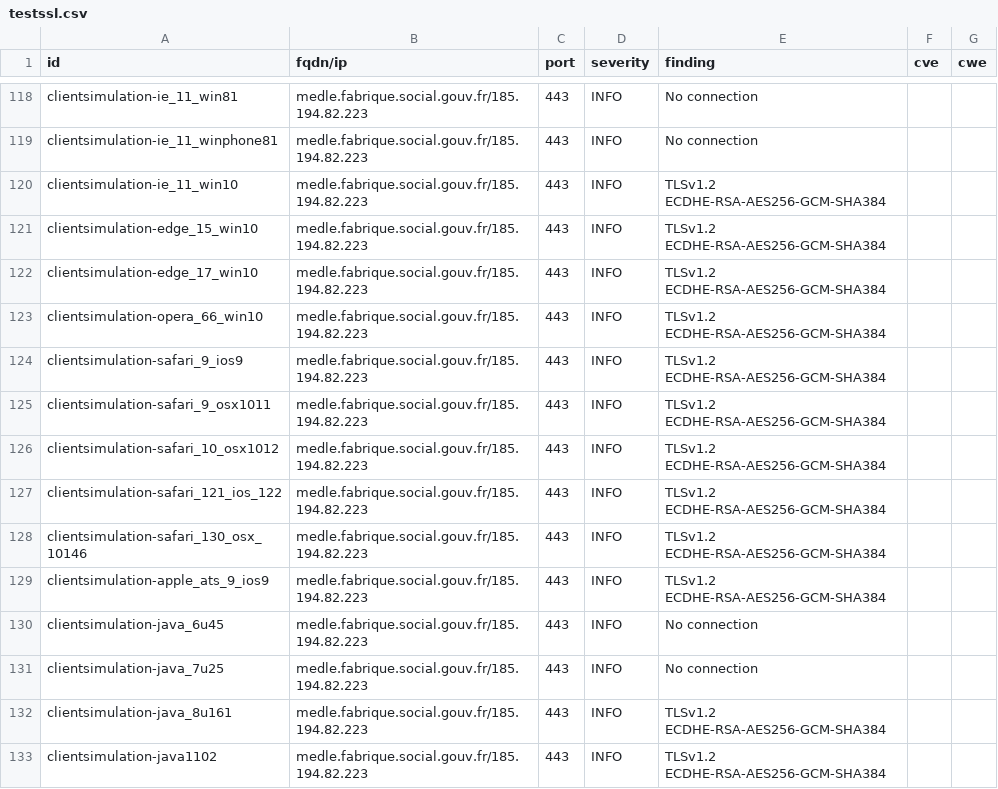
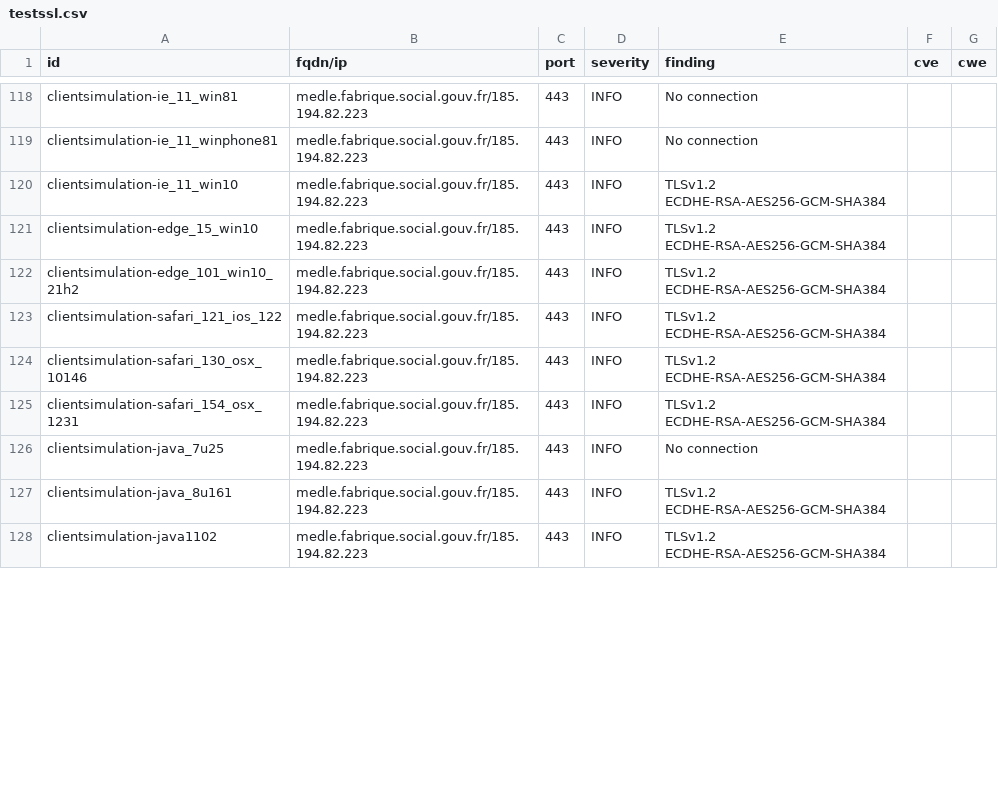
Before and after one commit to ClementNumericite/dashlord-fabrique, a CSV file: results/aHR0cHM6Ly9tZWRsZS5mYWJyaXF1ZS5zb2NpYWwuZ291di5mcg==/testssl.csv, drawn as a sheet; only a part is shown, gaps mark what is left out; the diff covers the shown part only.

Commit message:
update: https://medle.fabrique.social.gouv.fr

```diff
--- a/results/aHR0cHM6Ly9tZWRsZS5mYWJyaXF1ZS5zb2NpYWwuZ291di5mcg==/testssl.csv
+++ b/results/aHR0cHM6Ly9tZWRsZS5mYWJyaXF1ZS5zb2NpYWwuZ291di5mcg==/testssl.csv
@@ -121,11 +121,6 @@
 "clientsimulation-edge_15_win10","medle.fabrique.social.gouv.fr/185.194.82.223","443","INFO","TLSv1.2 ECDHE-RSA-AES256-GCM-SHA384","",""
-"clientsimulation-edge_17_win10","medle.fabrique.social.gouv.fr/185.194.82.223","443","INFO","TLSv1.2 ECDHE-RSA-AES256-GCM-SHA384","",""
-"clientsimulation-opera_66_win10","medle.fabrique.social.gouv.fr/185.194.82.223","443","INFO","TLSv1.2 ECDHE-RSA-AES256-GCM-SHA384","",""
-"clientsimulation-safari_9_ios9","medle.fabrique.social.gouv.fr/185.194.82.223","443","INFO","TLSv1.2 ECDHE-RSA-AES256-GCM-SHA384","",""
-"clientsimulation-safari_9_osx1011","medle.fabrique.social.gouv.fr/185.194.82.223","443","INFO","TLSv1.2 ECDHE-RSA-AES256-GCM-SHA384","",""
-"clientsimulation-safari_10_osx1012","medle.fabrique.social.gouv.fr/185.194.82.223","443","INFO","TLSv1.2 ECDHE-RSA-AES256-GCM-SHA384","",""
+"clientsimulation-edge_101_win10_21h2","medle.fabrique.social.gouv.fr/185.194.82.223","443","INFO","TLSv1.2 ECDHE-RSA-AES256-GCM-SHA384","",""
 "clientsimulation-safari_121_ios_122","medle.fabrique.social.gouv.fr/185.194.82.223","443","INFO","TLSv1.2 ECDHE-RSA-AES256-GCM-SHA384","",""
 "clientsimulation-safari_130_osx_10146","medle.fabrique.social.gouv.fr/185.194.82.223","443","INFO","TLSv1.2 ECDHE-RSA-AES256-GCM-SHA384","",""
-"clientsimulation-apple_ats_9_ios9","medle.fabrique.social.gouv.fr/185.194.82.223","443","INFO","TLSv1.2 ECDHE-RSA-AES256-GCM-SHA384","",""
-"clientsimulation-java_6u45","medle.fabrique.social.gouv.fr/185.194.82.223","443","INFO","No connection","",""
+"clientsimulation-safari_154_osx_1231","medle.fabrique.social.gouv.fr/185.194.82.223","443","INFO","TLSv1.2 ECDHE-RSA-AES256-GCM-SHA384","",""
 "clientsimulation-java_7u25","medle.fabrique.social.gouv.fr/185.194.82.223","443","INFO","No connection","",""
```
Also changed, not shown: 6 added rows, 2 removed rows and 6 edited cells elsewhere in this file, 8 other files.
